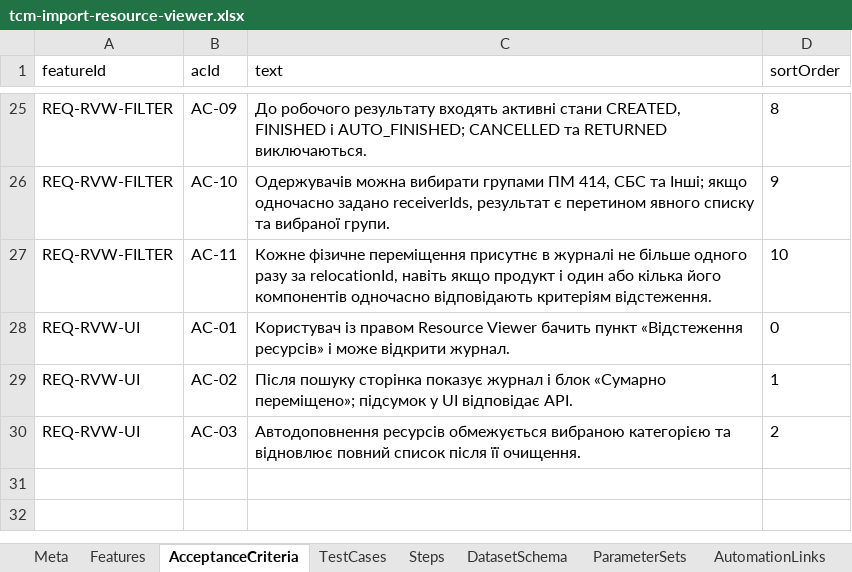
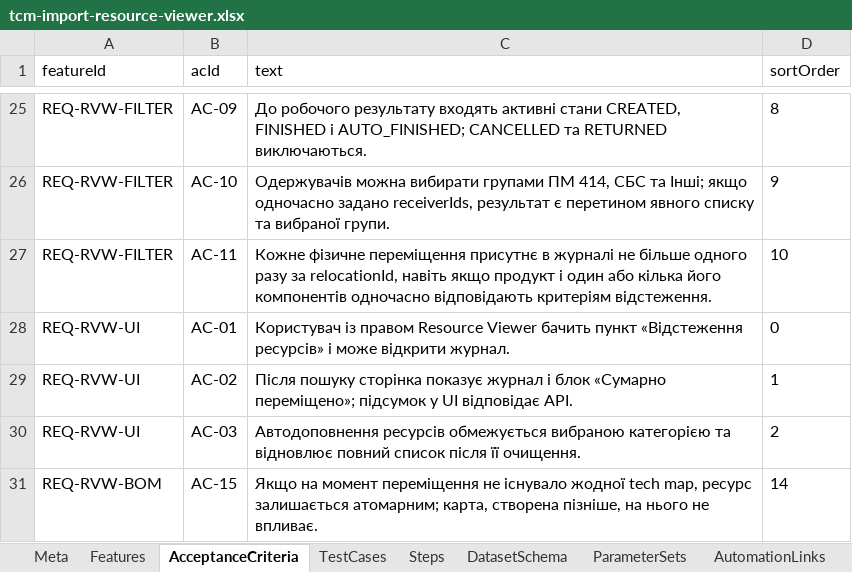
Before and after one commit to yenalyev/erp-auto-test, an Excel workbook: docs/tcm-import-resource-viewer.xlsx, sheet AcceptanceCriteria, drawn as a sheet; only a part is shown, gaps mark what is left out; values as stored, in another font and other column widths than the file's, no borders; the diff names each change by its address in the sheet, - before the commit and + after, or states it on an @@ line.

```diff
--- a/docs/tcm-import-resource-viewer.xlsx (sheet AcceptanceCriteria)
+++ b/docs/tcm-import-resource-viewer.xlsx (sheet AcceptanceCriteria)
+row 31: REQ-RVW-BOM | AC-15 | Якщо на момент переміщення не існувало жодної tech map, ресурс залишається атомарним; карта, створена пізніше, на нього не впливає. | 14
```
Also changed, not shown: sheet TestCases, sheet Steps, sheet AutomationLinks, sheet CrossFeatures, 2 other files.
